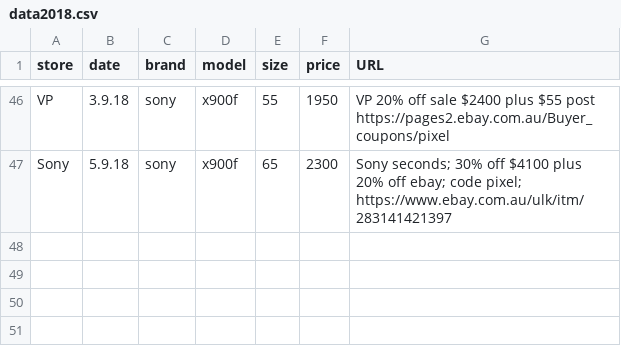
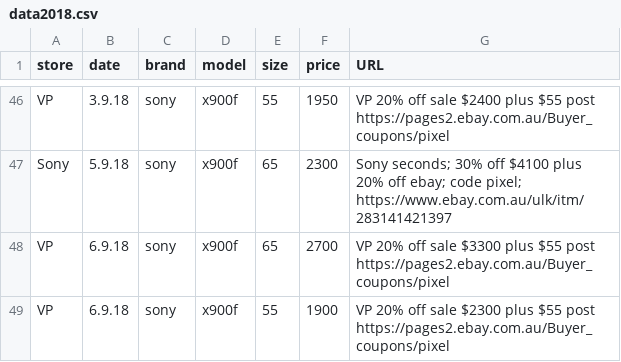
Before and after one commit to areff2000/plotly_training_Mar2017, a CSV file: data2018.csv, drawn as a sheet; only a part is shown, gaps mark what is left out.

Commit message:
VP price change ebay sale

```diff
--- a/data2018.csv
+++ b/data2018.csv
@@ -47 +47,3 @@ store, date, brand, model, size, price, URL
 "Sony", "5.9.18", "sony", "x900f", 65, 2300, "Sony seconds; 30% off $4100 plus 20% off ebay; code pixel; https://www.ebay.com.au/ulk/itm/283141421397"
+"VP", "6.9.18", "sony", "x900f", 65, 2700, "VP 20% off sale $3300 plus $55 post https://pages2.ebay.com.au/Buyer_coupons/pixel"
+"VP", "6.9.18", "sony", "x900f", 55, 1900, "VP 20% off sale $2300 plus $55 post https://pages2.ebay.com.au/Buyer_coupons/pixel"
```
